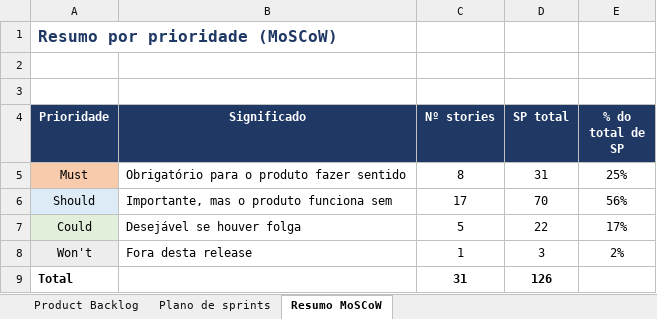
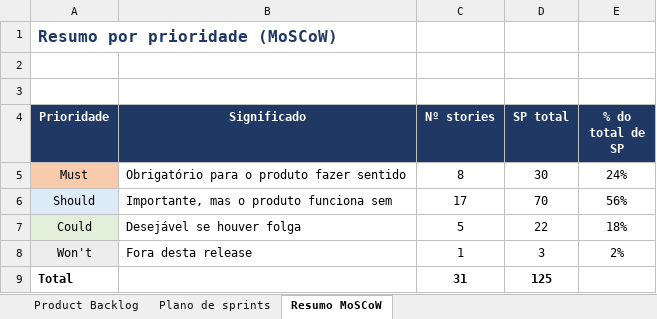
Before and after one commit to Simaooo27/recomendador-ucs-opcionais, an Excel workbook: docs/geral/product-backlog.xlsx, sheet Resumo MoSCoW, drawn as a sheet; values as stored, in another font and other column widths than the file's, no borders; the diff names each change by its address in the sheet, - before the commit and + after, or states it on an @@ line.

```diff
--- a/docs/geral/product-backlog.xlsx (sheet Resumo MoSCoW)
+++ b/docs/geral/product-backlog.xlsx (sheet Resumo MoSCoW)
-D5 (SP total): 31
+D5 (SP total): 30
-E5 (% do total de SP): 25%
+E5 (% do total de SP): 24%
-E7 (% do total de SP): 17%
+E7 (% do total de SP): 18%
-D9 (SP total): 126
+D9 (SP total): 125
```
Also changed, not shown: sheet Product Backlog, sheet Plano de sprints, charts or pictures, 24 other files.
